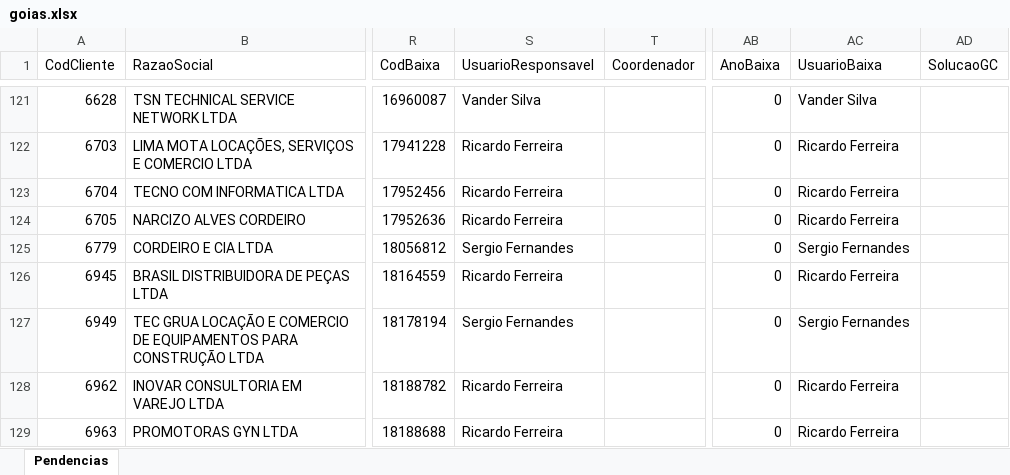
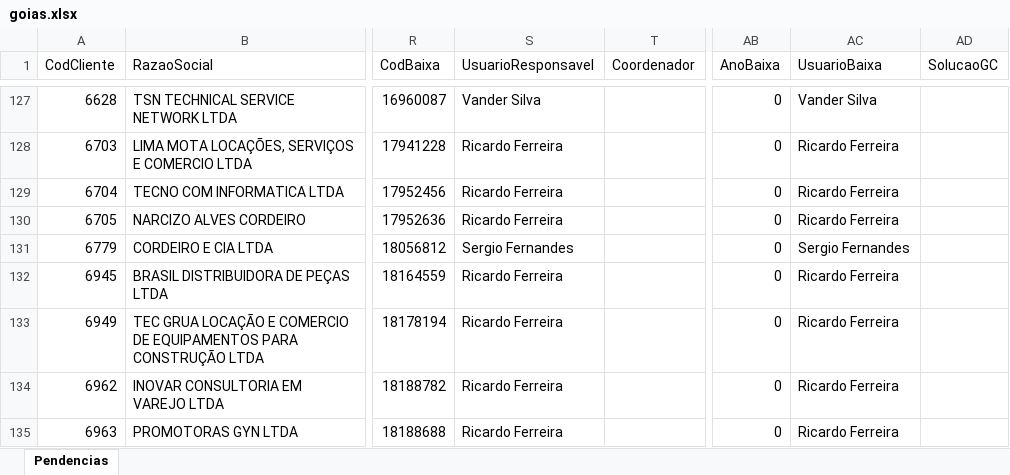
Before and after one commit to Controladoria-MG/Tarefas-baixadas, an Excel workbook: data/base/goias.xlsx, sheet Pendencias, drawn as a sheet; only a part is shown, gaps mark what is left out; values as stored, in another font and other column widths than the file's, no borders; addresses are those after the commit; the diff covers the shown part only; the diff names each change by its address in the sheet, - before the commit and + after, or states it on an @@ line.

```diff
--- a/data/base/goias.xlsx (sheet Pendencias)
+++ b/data/base/goias.xlsx (sheet Pendencias)
-S133 (UsuarioResponsavel): Sergio Fernandes
+S133 (UsuarioResponsavel): Ricardo Ferreira
-AC133 (UsuarioBaixa): Sergio Fernandes
+AC133 (UsuarioBaixa): Ricardo Ferreira
```
Also changed, not shown: 6 added rows and 2 edited cells elsewhere in this sheet, data/base/rio_de_janeiro.xlsx, data/base/santos.xlsx, 2 other files.
